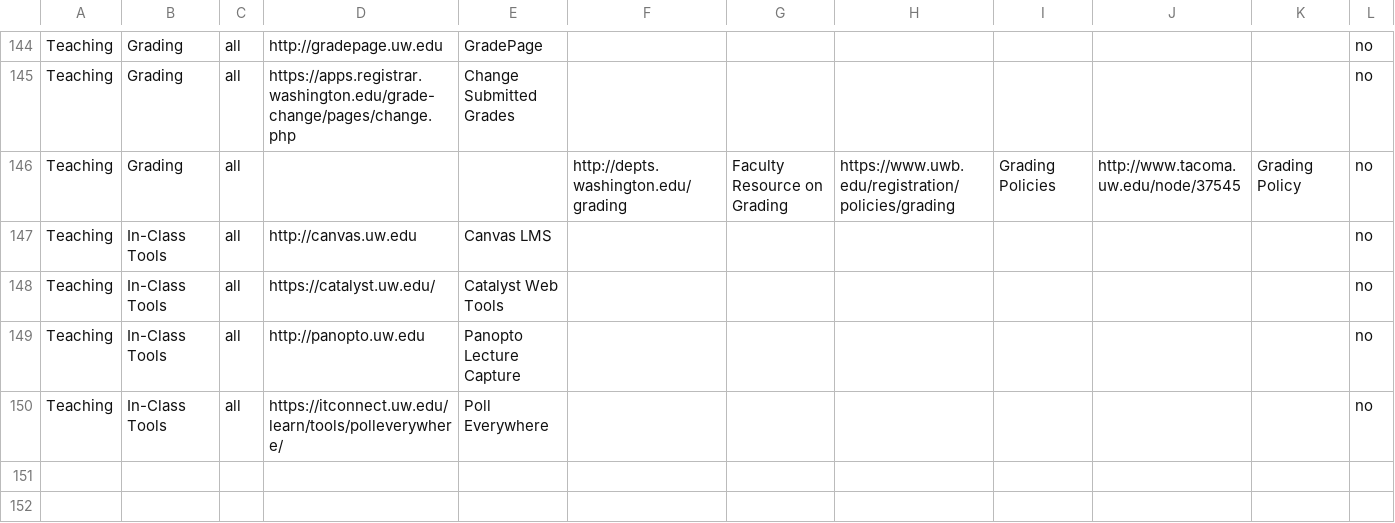
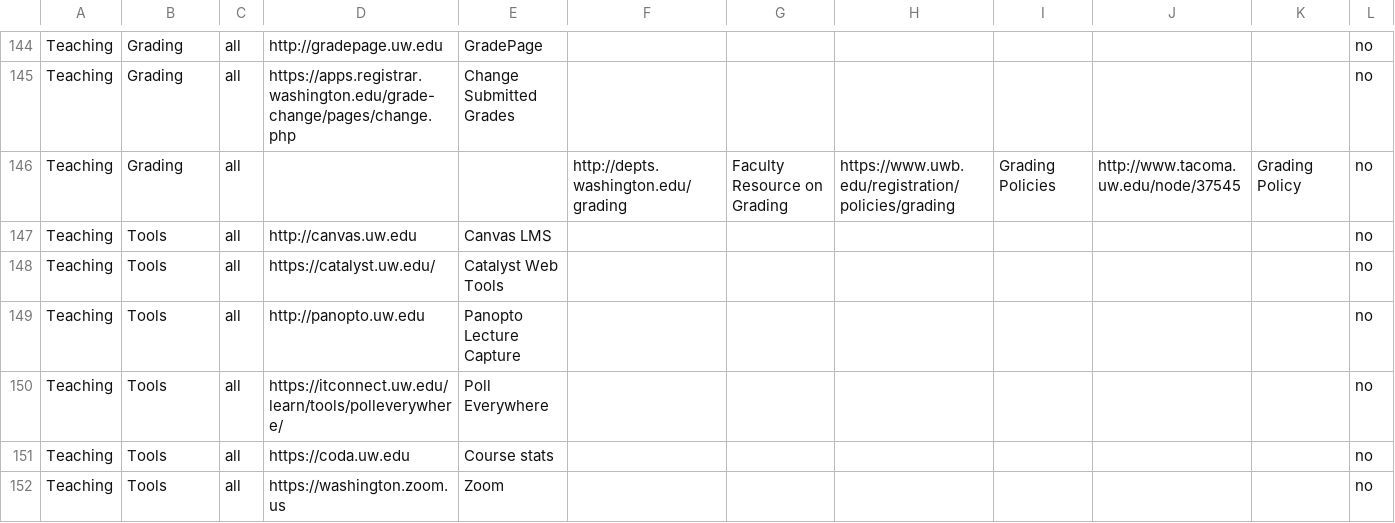
Before and after one commit to uw-it-aca/myuw, a CSV file: myuw/data/resource_link_import.csv, drawn as a sheet; only a part is shown, gaps mark what is left out.

```diff
--- a/myuw/data/resource_link_import.csv
+++ b/myuw/data/resource_link_import.csv
@@ -146,5 +146,7 @@ Teaching,Grading,all,https://apps.registrar.washington.edu/grade-change/pages/ch
 Teaching,Grading,all,,,http://depts.washington.edu/grading,Faculty Resource on Grading,https://www.uwb.edu/registration/policies/grading,Grading Policies,http://www.tacoma.uw.edu/node/37545,Grading Policy,no
-Teaching,In-Class Tools,all,http://canvas.uw.edu,Canvas LMS,,,,,,,no
-Teaching,In-Class Tools,all,https://catalyst.uw.edu/,Catalyst Web Tools,,,,,,,no
-Teaching,In-Class Tools,all,http://panopto.uw.edu,Panopto Lecture Capture,,,,,,,no
-Teaching,In-Class Tools,all,https://itconnect.uw.edu/learn/tools/polleverywhere/,Poll Everywhere,,,,,,,no
+Teaching,Tools,all,http://canvas.uw.edu,Canvas LMS,,,,,,,no
+Teaching,Tools,all,https://catalyst.uw.edu/,Catalyst Web Tools,,,,,,,no
+Teaching,Tools,all,http://panopto.uw.edu,Panopto Lecture Capture,,,,,,,no
+Teaching,Tools,all,https://itconnect.uw.edu/learn/tools/polleverywhere/,Poll Everywhere,,,,,,,no
+Teaching,Tools,all,https://coda.uw.edu,Course stats,,,,,,,no
+Teaching,Tools,all,https://washington.zoom.us,Zoom,,,,,,,no
```
Also changed, not shown: 3 other files.
